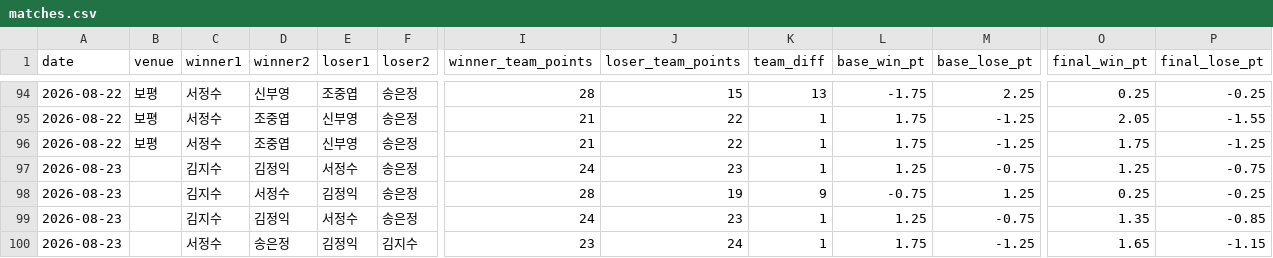
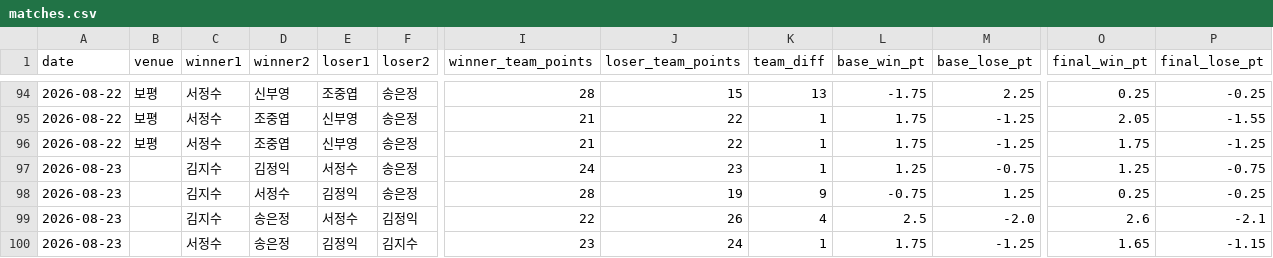
Before and after one commit to se0007se0007-dotcom/ranking_app, a CSV file: matches.csv, drawn as a sheet; only a part is shown, gaps mark what is left out; the diff names each change by its address in the sheet, - before the commit and + after, or states it on an @@ line.

Commit message:
data: update matches.csv

```diff
--- a/matches.csv
+++ b/matches.csv
-D99 (winner2): 김정익
+D99 (winner2): 송은정
-F99 (loser2): 송은정
+F99 (loser2): 김정익
-I99 (winner_team_points): 24
+I99 (winner_team_points): 22
-J99 (loser_team_points): 23
+J99 (loser_team_points): 26
-K99 (team_diff): 1
+K99 (team_diff): 4
-L99 (base_win_pt): 1.25
+L99 (base_win_pt): 2.5
-M99 (base_lose_pt): -0.75
+M99 (base_lose_pt): -2.0
-O99 (final_win_pt): 1.35
+O99 (final_win_pt): 2.6
-P99 (final_lose_pt): -0.85
+P99 (final_lose_pt): -2.1
```
